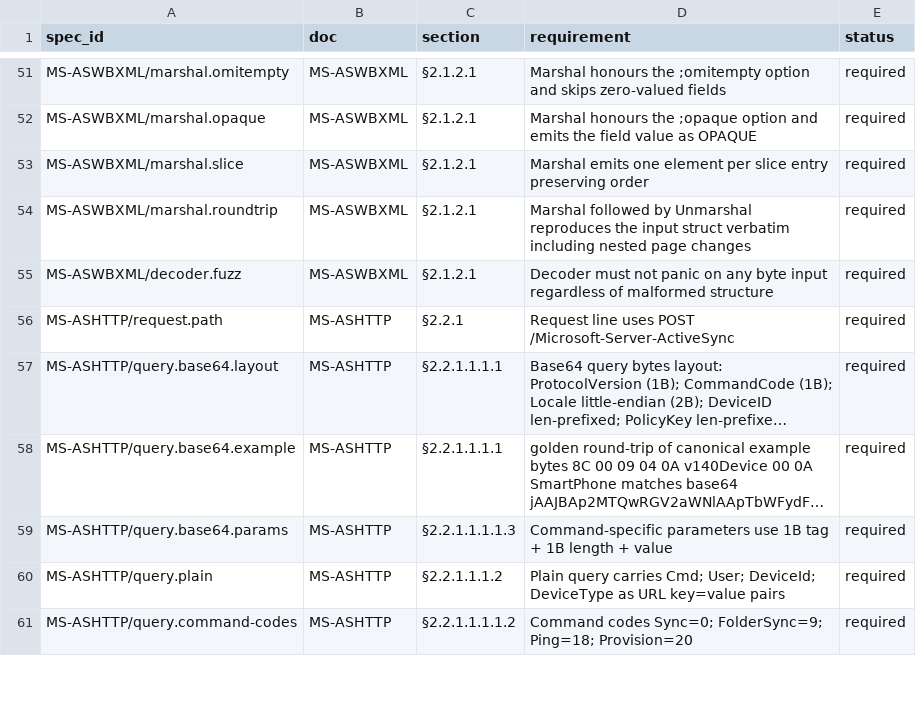
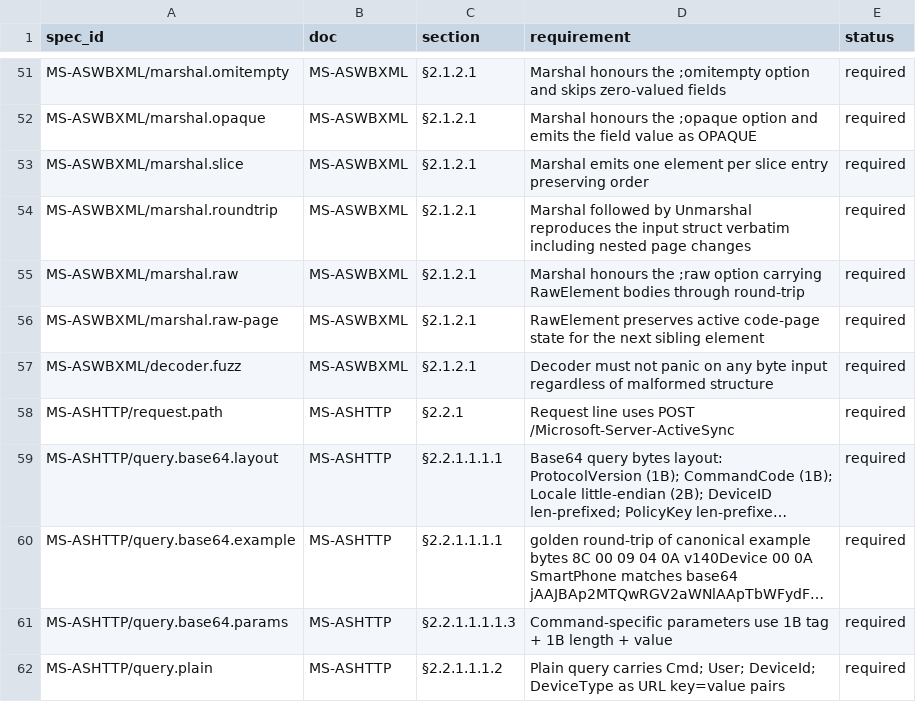
Before and after one commit to remdev/go-activesync, a CSV file: internal/spec/coverage.csv, drawn as a sheet; only a part is shown, gaps mark what is left out; the shorter side is filled out with more unchanged rows; long unchanged cells end in …; the diff names each change by its address in the sheet, - before the commit and + after, or states it on an @@ line.

Commit message:
wbxml: raw element field type for opaque payload pass-through

```diff
--- a/internal/spec/coverage.csv
+++ b/internal/spec/coverage.csv
+row 55: MS-ASWBXML/marshal.raw | MS-ASWBXML | §2.1.2.1 | Marshal honours the ;raw option carrying RawElement bodies through round-trip | required
+row 56: MS-ASWBXML/marshal.raw-page | MS-ASWBXML | §2.1.2.1 | RawElement preserves active code-page state for the next sibling element | required
```
Also changed, not shown: 5 other files.
